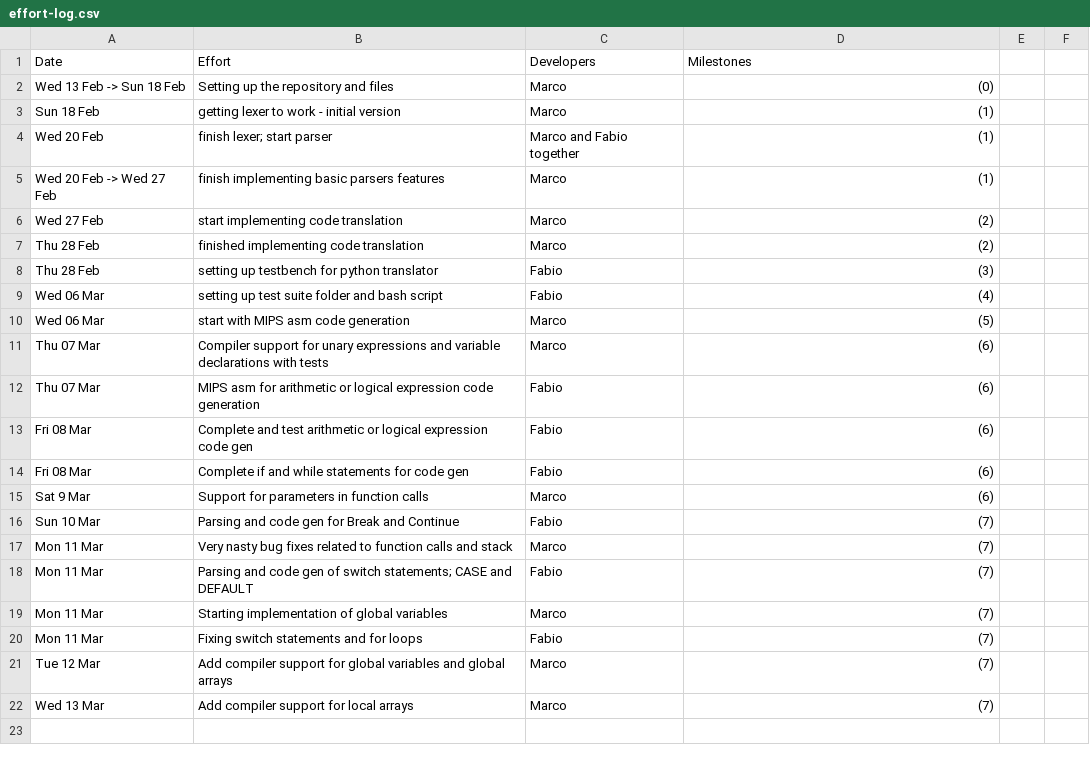
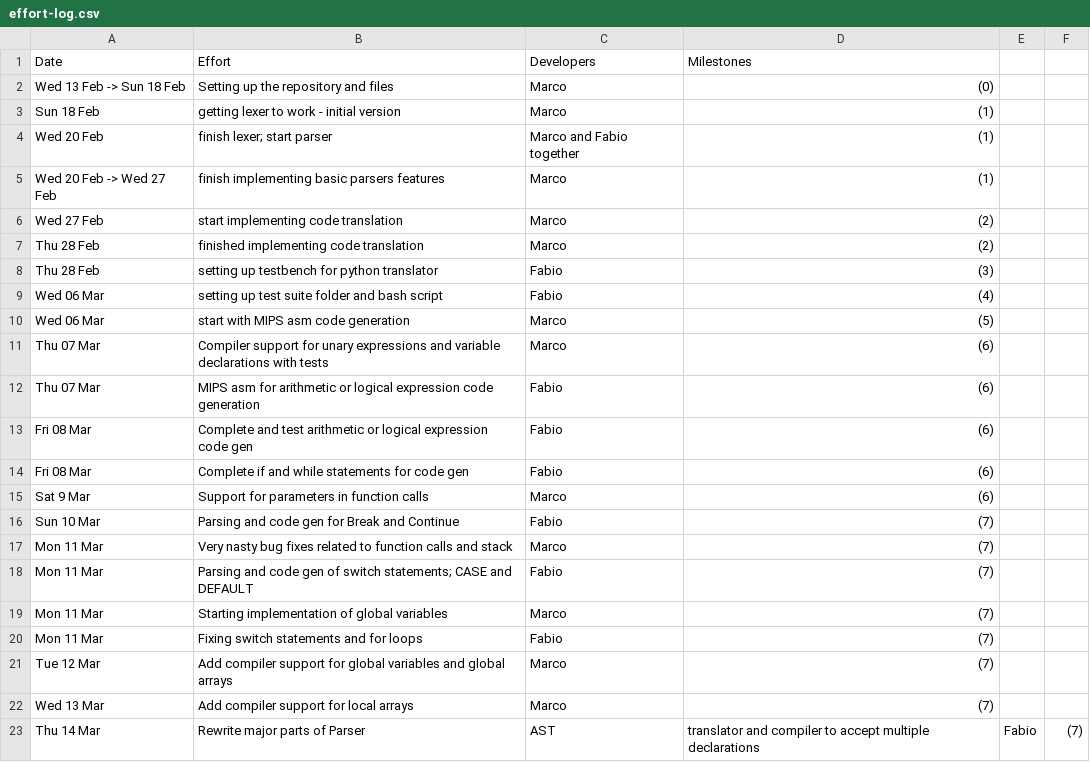
Before and after one commit to MarcoSelvatici/C-compiler, a CSV file: management/effort-log.csv, drawn as a sheet.

```diff
--- a/management/effort-log.csv
+++ b/management/effort-log.csv
@@ -22 +22,2 @@ Tue 12 Mar, Add compiler support for global variables and global arrays, Marco,
 Wed 13 Mar, Add compiler support for local arrays, Marco, (7)
+Thu 14 Mar, Rewrite major parts of Parser, AST, translator and compiler to accept multiple declarations, Fabio, (7)
```
Also changed, not shown: management/schedule.csv.
